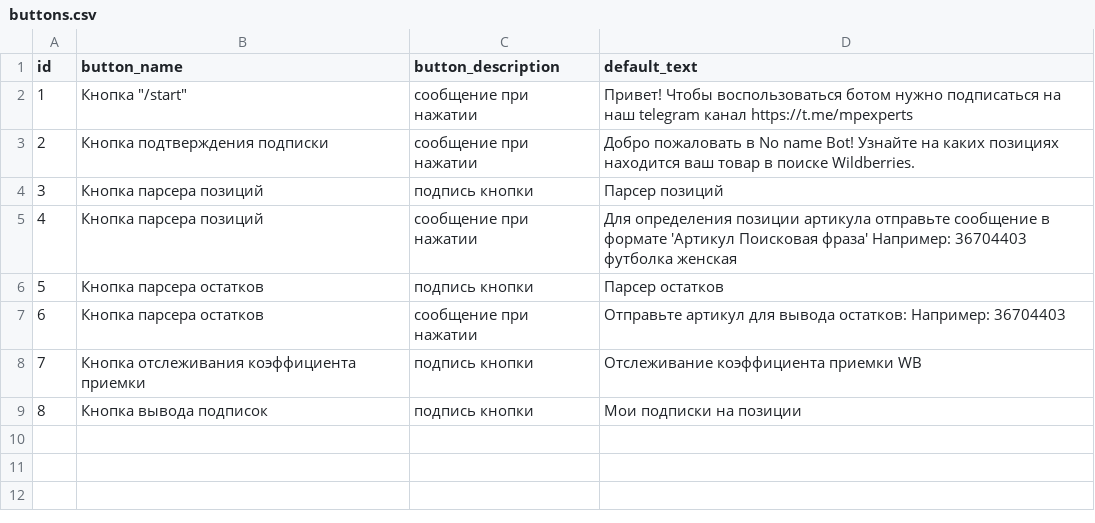
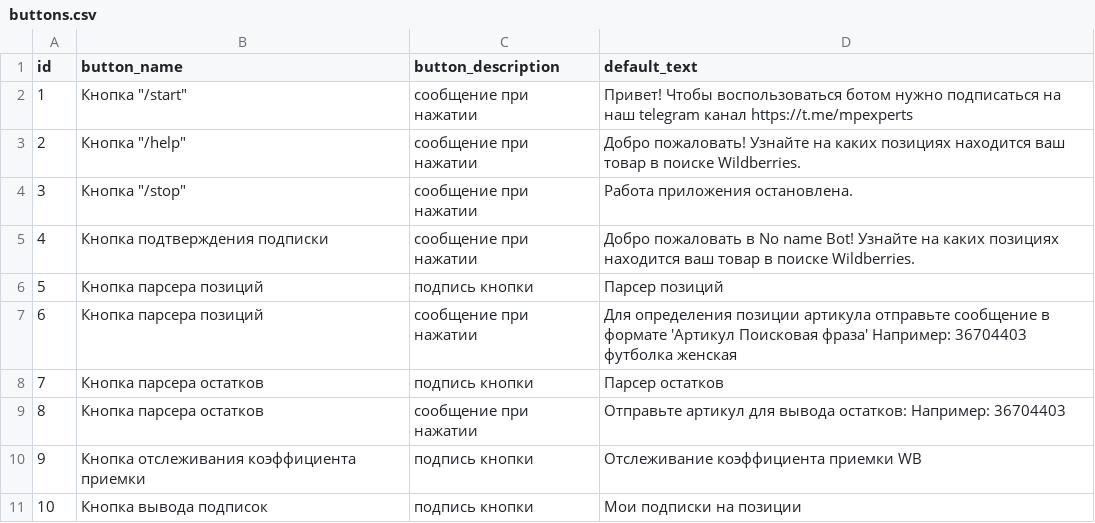
Before and after one commit to sldmxm/wildberries_bot_private, a CSV file: data/buttons.csv, drawn as a sheet; addresses are those after the commit; the diff names each change by its address in the sheet, - before the commit and + after, or states it on an @@ line.

Commit message:
Model for button constructor + /help, /stop

```diff
--- a/data/buttons.csv
+++ b/data/buttons.csv
+row 3: 2 | Кнопка "/help" | сообщение при нажатии | Добро пожаловать! Узнайте на каких позициях находится ваш товар в поиске Wildberries.
+row 4: 3 | Кнопка "/stop" | сообщение при нажатии | Работа приложения остановлена.
@@ column A (id) renumbered from row 5 down @@
```
